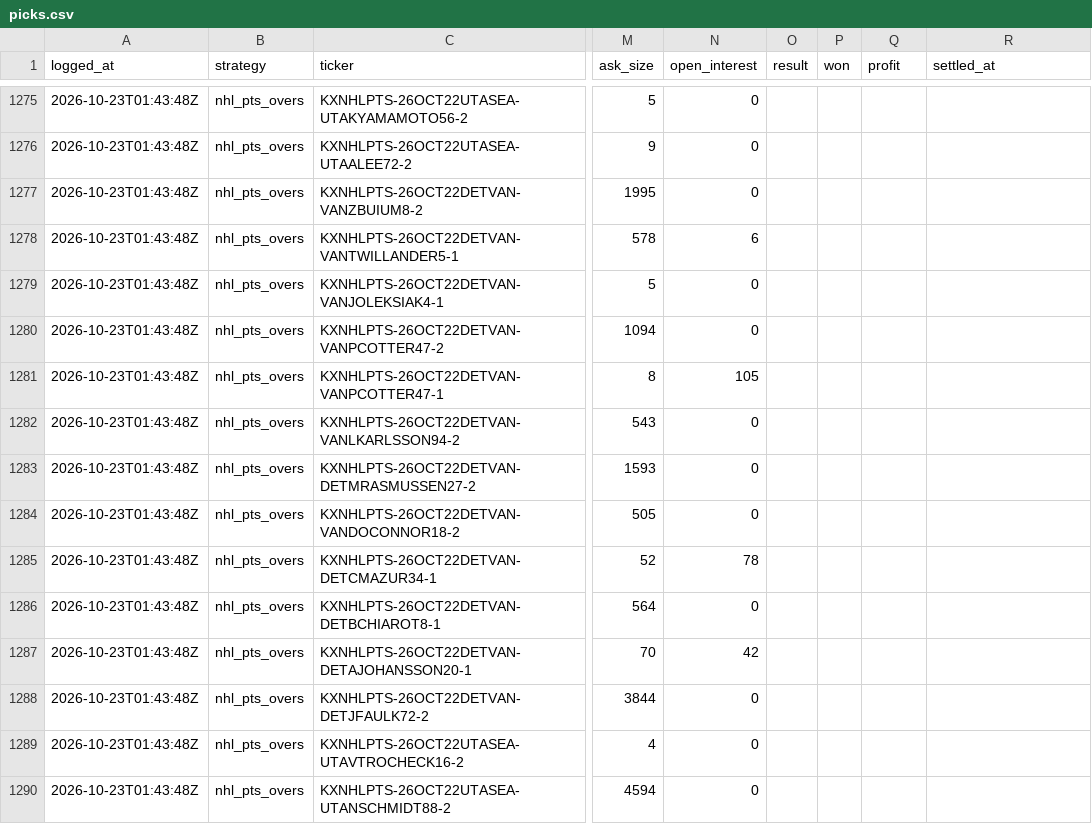
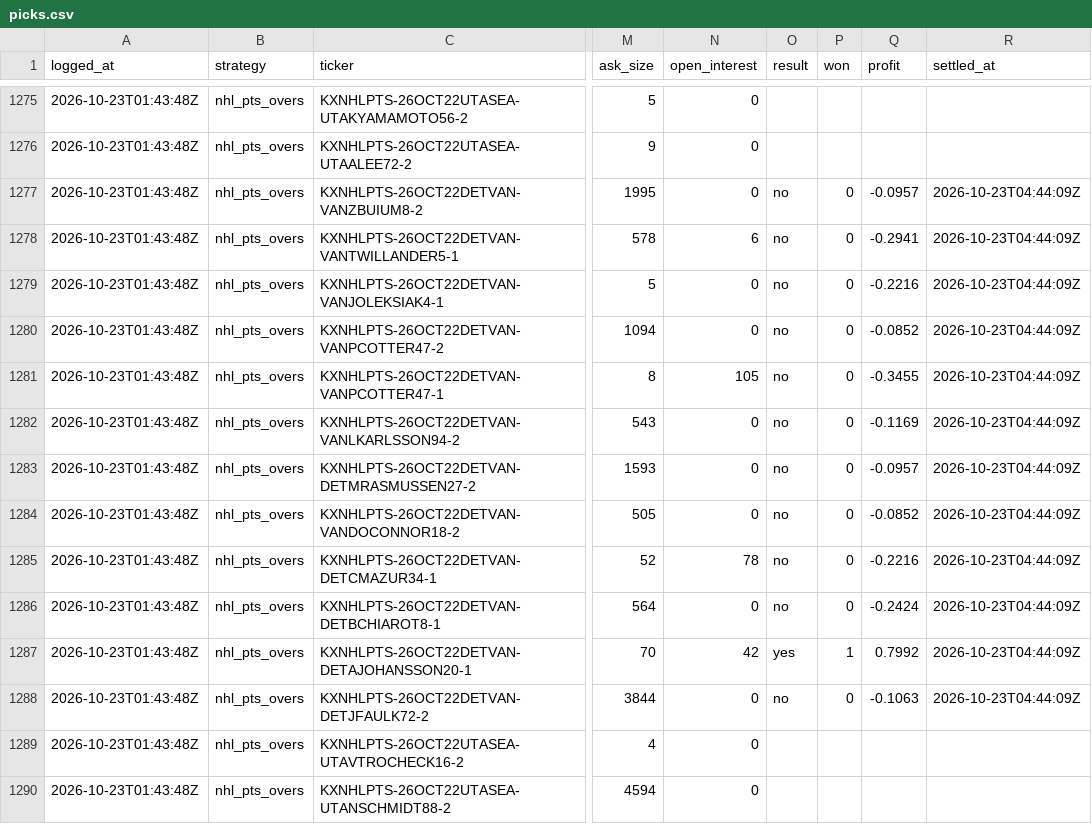
Before and after one commit to shoale4/hedj, a CSV file: paper/picks.csv, drawn as a sheet; only a part is shown, gaps mark what is left out; the diff covers the shown part only; the diff names each change by its address in the sheet, - before the commit and + after, or states it on an @@ line.

```diff
--- a/paper/picks.csv
+++ b/paper/picks.csv
-O1277:O1286 (result): (empty)
+O1277:O1286 (result): no
-P1277:P1286 (won): (empty)
+P1277:P1286 (won): 0
-Q1277 (profit): (empty)
+Q1277 (profit): -0.0957
-R1277:R1288 (settled_at): (empty)
+R1277:R1288 (settled_at): 2026-10-23T04:44:09Z
-Q1278 (profit): (empty)
+Q1278 (profit): -0.2941
-Q1279 (profit): (empty)
+Q1279 (profit): -0.2216
-Q1280 (profit): (empty)
+Q1280 (profit): -0.0852
-Q1281 (profit): (empty)
+Q1281 (profit): -0.3455
-Q1282 (profit): (empty)
+Q1282 (profit): -0.1169
-Q1283 (profit): (empty)
+Q1283 (profit): -0.0957
-Q1284 (profit): (empty)
+Q1284 (profit): -0.0852
-Q1285 (profit): (empty)
+Q1285 (profit): -0.2216
-Q1286 (profit): (empty)
+Q1286 (profit): -0.2424
-O1287 (result): (empty)
+O1287 (result): yes
-P1287 (won): (empty)
+P1287 (won): 1
-Q1287 (profit): (empty)
+Q1287 (profit): 0.7992
-O1288 (result): (empty)
+O1288 (result): no
-P1288 (won): (empty)
+P1288 (won): 0
-Q1288 (profit): (empty)
+Q1288 (profit): -0.1063
```
Also changed, not shown: 68 edited cells elsewhere in this file.
